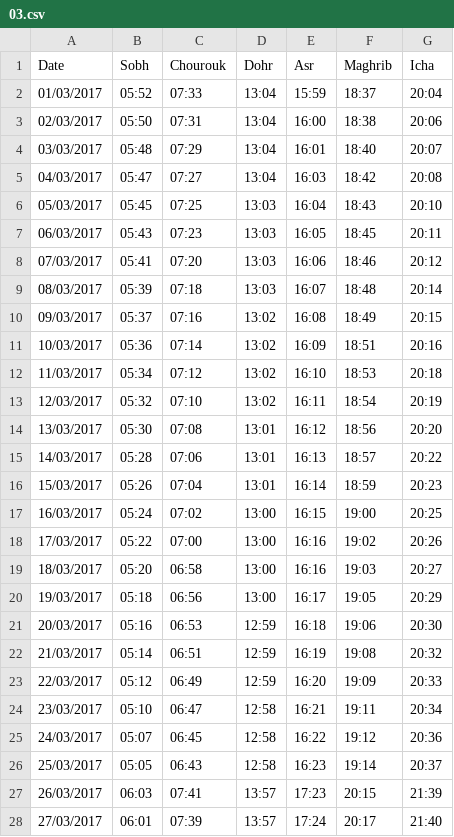
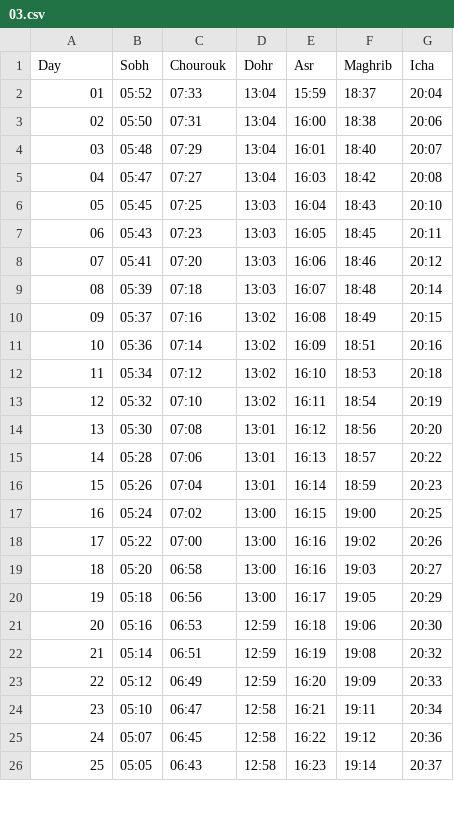
Before and after one commit to shoeb192/prayer-times, a CSV file: data/months/03.csv, drawn as a sheet; only a part is shown; the diff covers the shown part only.

```diff
--- a/data/months/03.csv
+++ b/data/months/03.csv
@@ -1,28 +1,26 @@
-Date,Sobh,Chourouk,Dohr,Asr,Maghrib,Icha
-01/03/2017,05:52,07:33,13:04,15:59,18:37,20:04
-02/03/2017,05:50,07:31,13:04,16:00,18:38,20:06
-03/03/2017,05:48,07:29,13:04,16:01,18:40,20:07
-04/03/2017,05:47,07:27,13:04,16:03,18:42,20:08
-05/03/2017,05:45,07:25,13:03,16:04,18:43,20:10
-06/03/2017,05:43,07:23,13:03,16:05,18:45,20:11
-07/03/2017,05:41,07:20,13:03,16:06,18:46,20:12
-08/03/2017,05:39,07:18,13:03,16:07,18:48,20:14
-09/03/2017,05:37,07:16,13:02,16:08,18:49,20:15
-10/03/2017,05:36,07:14,13:02,16:09,18:51,20:16
-11/03/2017,05:34,07:12,13:02,16:10,18:53,20:18
-12/03/2017,05:32,07:10,13:02,16:11,18:54,20:19
-13/03/2017,05:30,07:08,13:01,16:12,18:56,20:20
-14/03/2017,05:28,07:06,13:01,16:13,18:57,20:22
-15/03/2017,05:26,07:04,13:01,16:14,18:59,20:23
-16/03/2017,05:24,07:02,13:00,16:15,19:00,20:25
-17/03/2017,05:22,07:00,13:00,16:16,19:02,20:26
-18/03/2017,05:20,06:58,13:00,16:16,19:03,20:27
-19/03/2017,05:18,06:56,13:00,16:17,19:05,20:29
-20/03/2017,05:16,06:53,12:59,16:18,19:06,20:30
-21/03/2017,05:14,06:51,12:59,16:19,19:08,20:32
-22/03/2017,05:12,06:49,12:59,16:20,19:09,20:33
-23/03/2017,05:10,06:47,12:58,16:21,19:11,20:34
-24/03/2017,05:07,06:45,12:58,16:22,19:12,20:36
-25/03/2017,05:05,06:43,12:58,16:23,19:14,20:37
-26/03/2017,06:03,07:41,13:57,17:23,20:15,21:39
-27/03/2017,06:01,07:39,13:57,17:24,20:17,21:40
+Day,Sobh,Chourouk,Dohr,Asr,Maghrib,Icha
+01,05:52,07:33,13:04,15:59,18:37,20:04
+02,05:50,07:31,13:04,16:00,18:38,20:06
+03,05:48,07:29,13:04,16:01,18:40,20:07
+04,05:47,07:27,13:04,16:03,18:42,20:08
+05,05:45,07:25,13:03,16:04,18:43,20:10
+06,05:43,07:23,13:03,16:05,18:45,20:11
+07,05:41,07:20,13:03,16:06,18:46,20:12
+08,05:39,07:18,13:03,16:07,18:48,20:14
+09,05:37,07:16,13:02,16:08,18:49,20:15
+10,05:36,07:14,13:02,16:09,18:51,20:16
+11,05:34,07:12,13:02,16:10,18:53,20:18
+12,05:32,07:10,13:02,16:11,18:54,20:19
+13,05:30,07:08,13:01,16:12,18:56,20:20
+14,05:28,07:06,13:01,16:13,18:57,20:22
+15,05:26,07:04,13:01,16:14,18:59,20:23
+16,05:24,07:02,13:00,16:15,19:00,20:25
+17,05:22,07:00,13:00,16:16,19:02,20:26
+18,05:20,06:58,13:00,16:16,19:03,20:27
+19,05:18,06:56,13:00,16:17,19:05,20:29
+20,05:16,06:53,12:59,16:18,19:06,20:30
+21,05:14,06:51,12:59,16:19,19:08,20:32
+22,05:12,06:49,12:59,16:20,19:09,20:33
+23,05:10,06:47,12:58,16:21,19:11,20:34
+24,05:07,06:45,12:58,16:22,19:12,20:36
+25,05:05,06:43,12:58,16:23,19:14,20:37
```
Also changed, not shown: 6 added rows and 4 removed rows elsewhere in this file, data/months/01.csv, data/months/05.csv, 11 other files.
